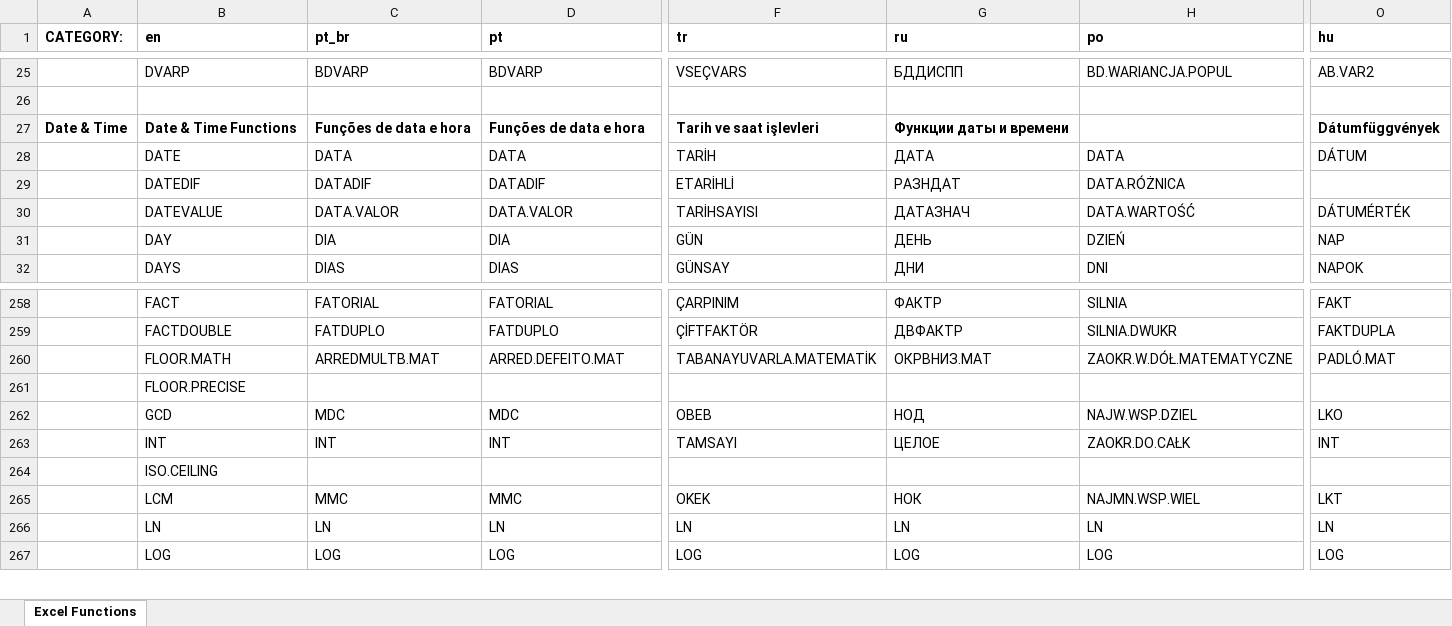
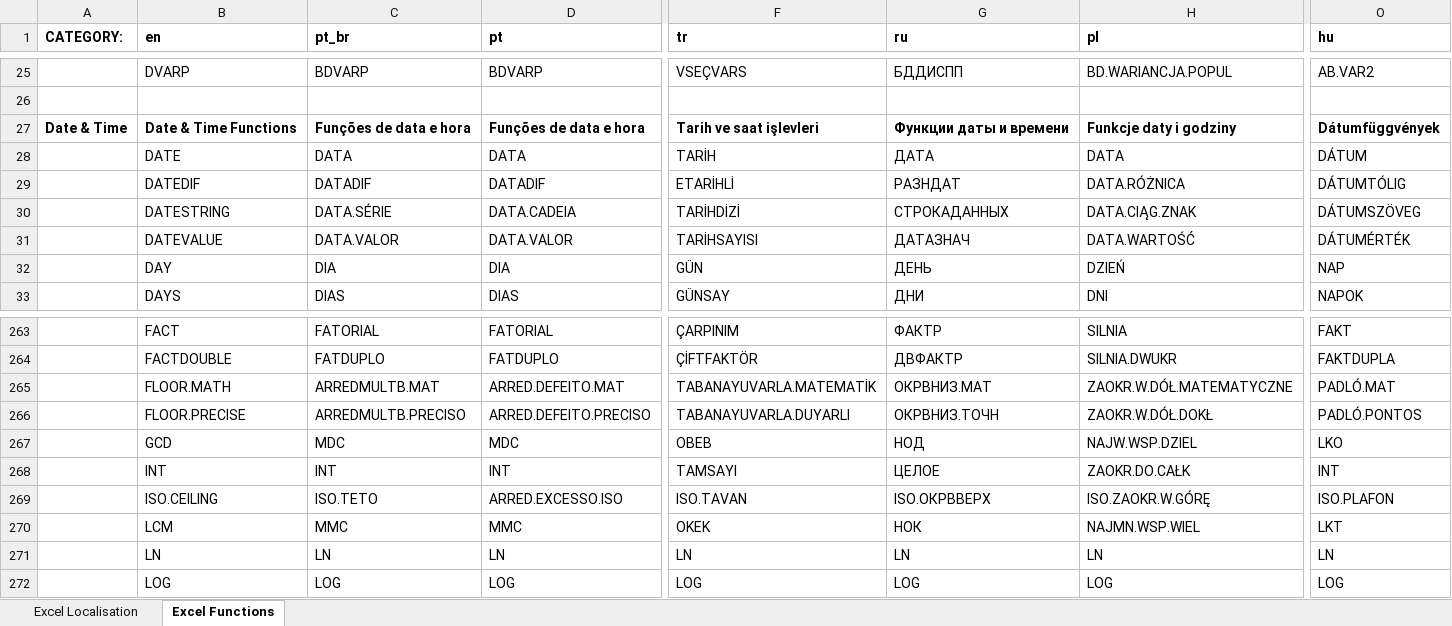
Before and after one commit to PhilpGreene/LibreOffice-Spreadsheet, an Excel workbook: src/PhpSpreadsheet/Calculation/locale/Translations.xlsx, sheet Excel Functions, drawn as a sheet; only a part is shown, gaps mark what is left out; values as stored, in another font and other column widths than the file's, no borders; addresses are those after the commit; rows hold the shown columns only; the diff covers the shown part only; the diff names each change by its address in the sheet, - before the commit and + after, or states it on an @@ line.

Commit message:
Additional language data, and improved automated build of translation files for Calculation Engine locale

```diff
--- a/src/PhpSpreadsheet/Calculation/locale/Translations.xlsx (sheet Excel Functions)
+++ b/src/PhpSpreadsheet/Calculation/locale/Translations.xlsx (sheet Excel Functions)
+sheet tab: Excel Localisation
-H1: po
+H1: pl
-H27 (pl): (empty)
+H27 (pl): Funkcje daty i godziny
-O29 (hu): (empty)
+O29 (hu): DÁTUMTÓLIG
+row 30:  | DATESTRING | DATA.SÉRIE | DATA.CADEIA | TARİHDİZİ | СТРОКАДАННЫХ | DATA.CIĄG.ZNAK | DÁTUMSZÖVEG
-C266 (pt_br): (empty)
+C266 (pt_br): ARREDMULTB.PRECISO
-D266 (pt): (empty)
+D266 (pt): ARRED.DEFEITO.PRECISO
-F266 (tr): (empty)
+F266 (tr): TABANAYUVARLA.DUYARLI
-G266 (ru): (empty)
+G266 (ru): ОКРВНИЗ.ТОЧН
-H266 (pl): (empty)
+H266 (pl): ZAOKR.W.DÓŁ.DOKŁ
-O266 (hu): (empty)
+O266 (hu): PADLÓ.PONTOS
-C269 (pt_br): (empty)
+C269 (pt_br): ISO.TETO
-D269 (pt): (empty)
+D269 (pt): ARRED.EXCESSO.ISO
-F269 (tr): (empty)
+F269 (tr): ISO.TAVAN
-G269 (ru): (empty)
+G269 (ru): ISO.ОКРВВЕРХ
-H269 (pl): (empty)
+H269 (pl): ISO.ZAOKR.W.GÓRĘ
-O269 (hu): (empty)
+O269 (hu): ISO.PLAFON
```
Also changed, not shown: 12 added rows and 44 edited cells elsewhere in this sheet, 48 other files.
